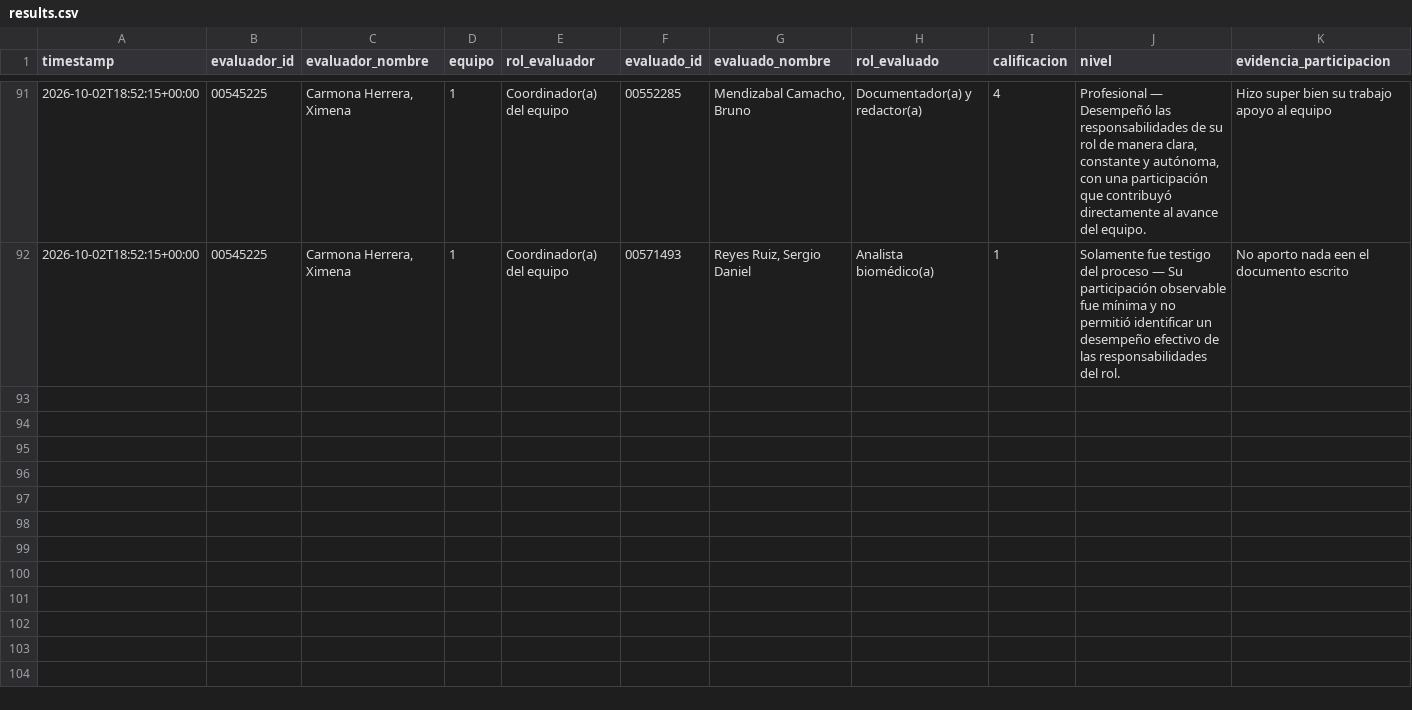
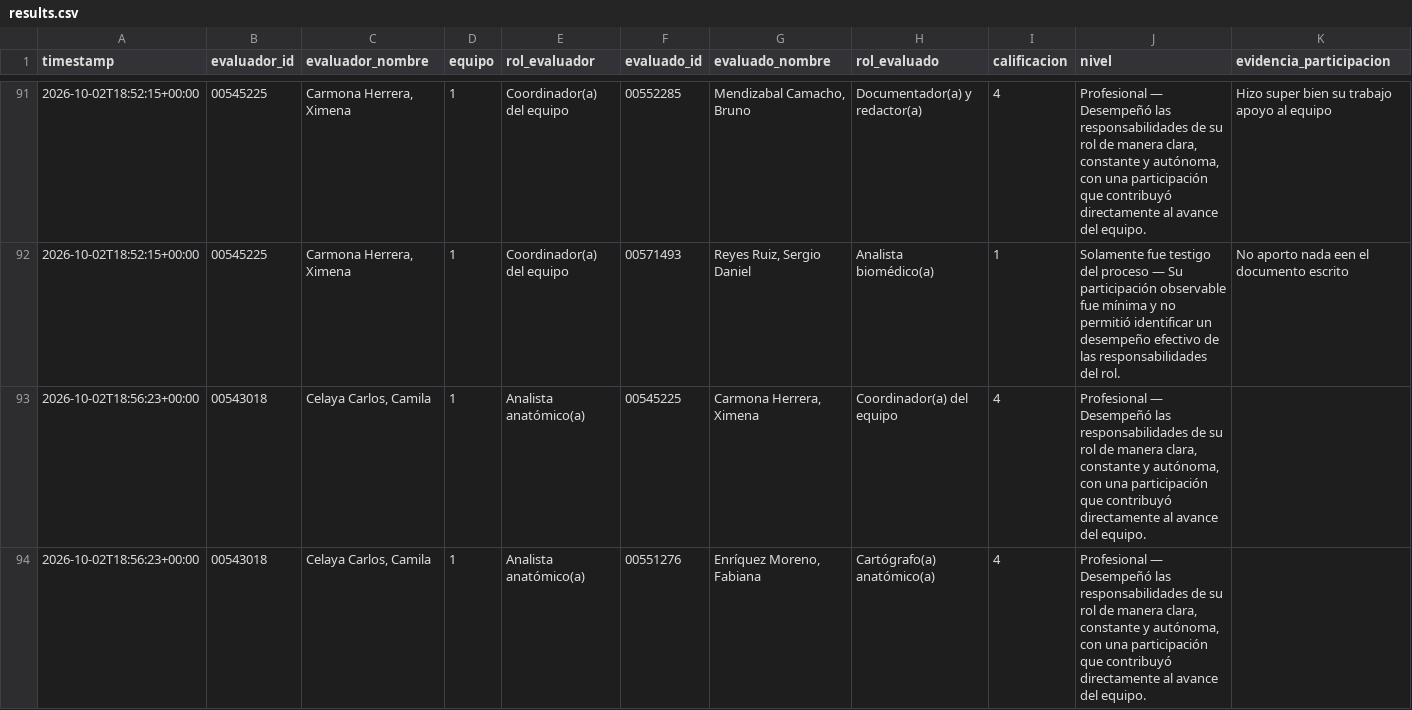
Before and after one commit to Alejandra-LozC/mision04, a CSV file: results.csv, drawn as a sheet; only a part is shown, gaps mark what is left out; rows hold the shown columns only; the diff covers the shown part only; the diff names each change by its address in the sheet, - before the commit and + after, or states it on an @@ line.

Commit message:
Misión 04: actualizar results.csv

```diff
--- a/results.csv
+++ b/results.csv
+row 93: 2026-10-02T18:56:23+00:00 | 00543018 | Celaya Carlos, Camila | 1 | Analista anatómico(a) | 00545225 | Carmona Herrera, Ximena | Coordinador(a) del equipo | 4 | Profesional — Desempeñó las responsabilidades de su rol de manera clara, constante y autónoma, con una participación que contribuyó directamente al avance del equipo.
+row 94: 2026-10-02T18:56:23+00:00 | 00543018 | Celaya Carlos, Camila | 1 | Analista anatómico(a) | 00551276 | Enríquez Moreno, Fabiana | Cartógrafo(a) anatómico(a) | 4 | Profesional — Desempeñó las responsabilidades de su rol de manera clara, constante y autónoma, con una participación que contribuyó directamente al avance del equipo.
```
Also changed, not shown: 2 added rows elsewhere in this file.
